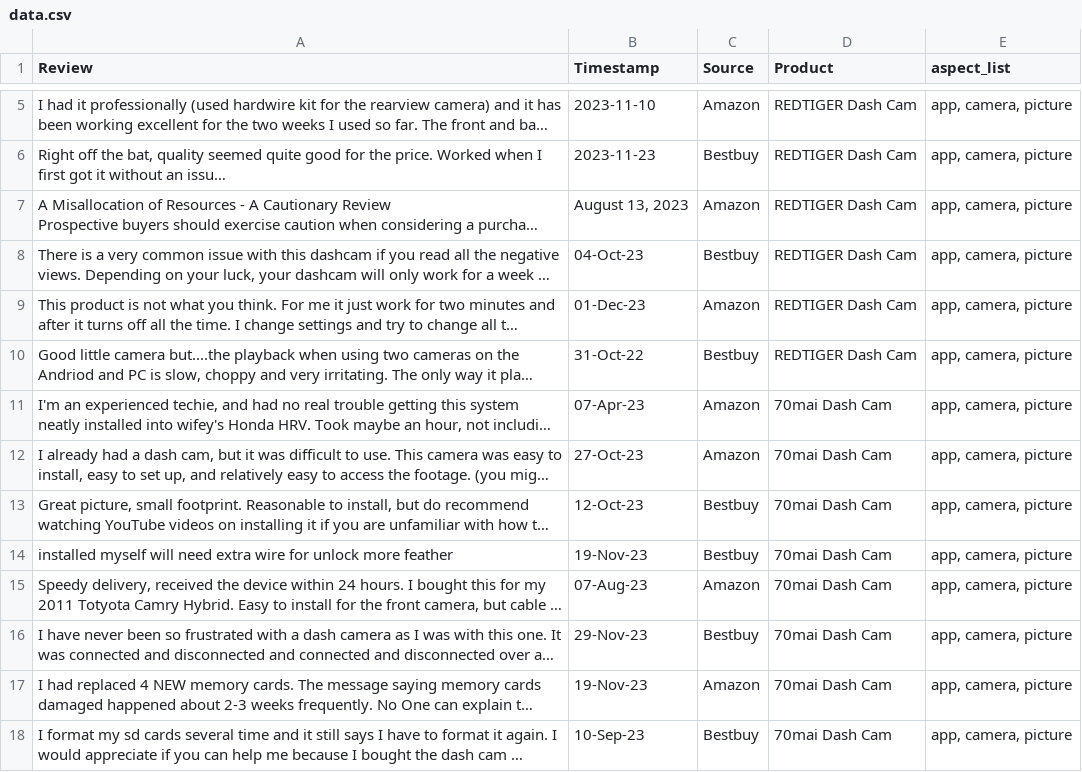
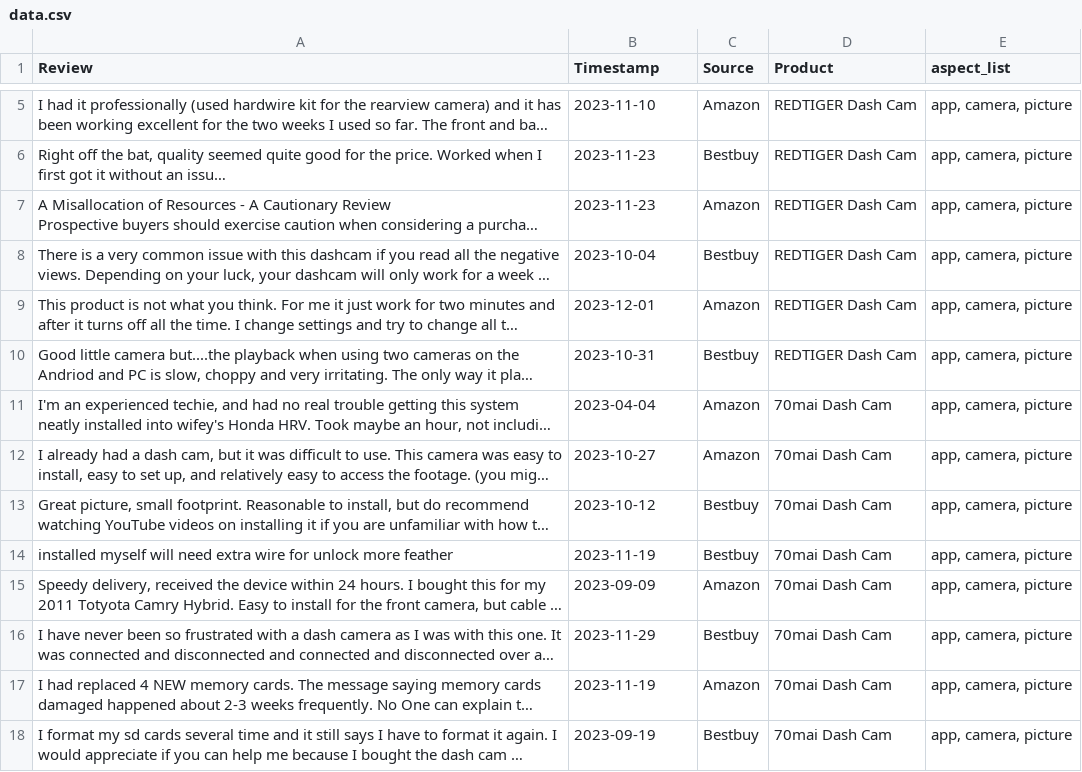
Before and after one commit to JoviLambton/NLP-Project-Sentiment-Analysis, a CSV file: data.csv, drawn as a sheet; only a part is shown, gaps mark what is left out; long unchanged cells end in …; the diff names each change by its address in the sheet, - before the commit and + after, or states it on an @@ line.

Commit message:
date format updates in data file

```diff
--- a/data.csv
+++ b/data.csv
-B7 (Timestamp): August 13, 2023
+B7 (Timestamp): 2023-11-23
-B8 (Timestamp): 04-Oct-23
+B8 (Timestamp): 2023-10-04
-B9 (Timestamp): 01-Dec-23
+B9 (Timestamp): 2023-12-01
-B10 (Timestamp): 31-Oct-22
+B10 (Timestamp): 2023-10-31
-B11 (Timestamp): 07-Apr-23
+B11 (Timestamp): 2023-04-04
-B12 (Timestamp): 27-Oct-23
+B12 (Timestamp): 2023-10-27
-B13 (Timestamp): 12-Oct-23
+B13 (Timestamp): 2023-10-12
-B14 (Timestamp): 19-Nov-23
+B14 (Timestamp): 2023-11-19
-B15 (Timestamp): 07-Aug-23
+B15 (Timestamp): 2023-09-09
-B16 (Timestamp): 29-Nov-23
+B16 (Timestamp): 2023-11-29
-B17 (Timestamp): 19-Nov-23
+B17 (Timestamp): 2023-11-19
-B18 (Timestamp): 10-Sep-23
+B18 (Timestamp): 2023-09-19
```
